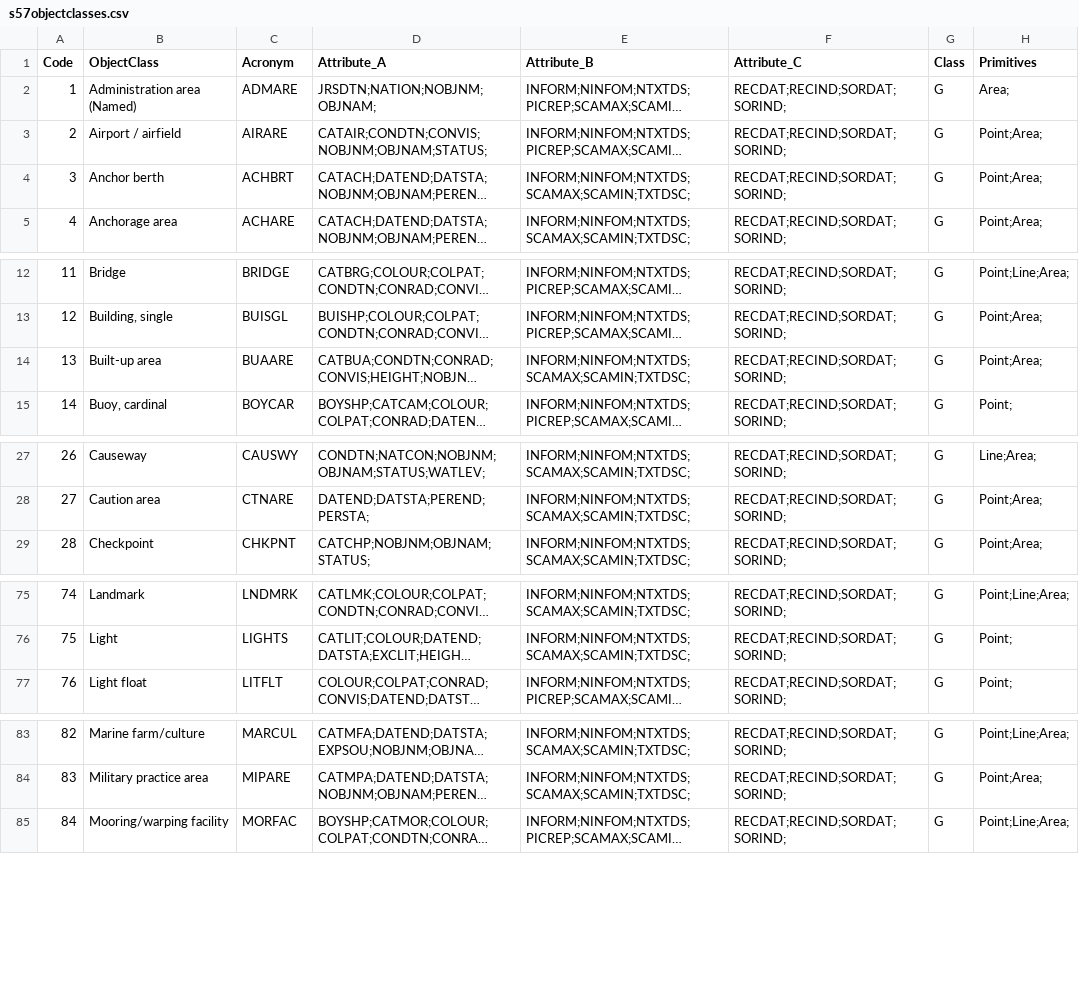
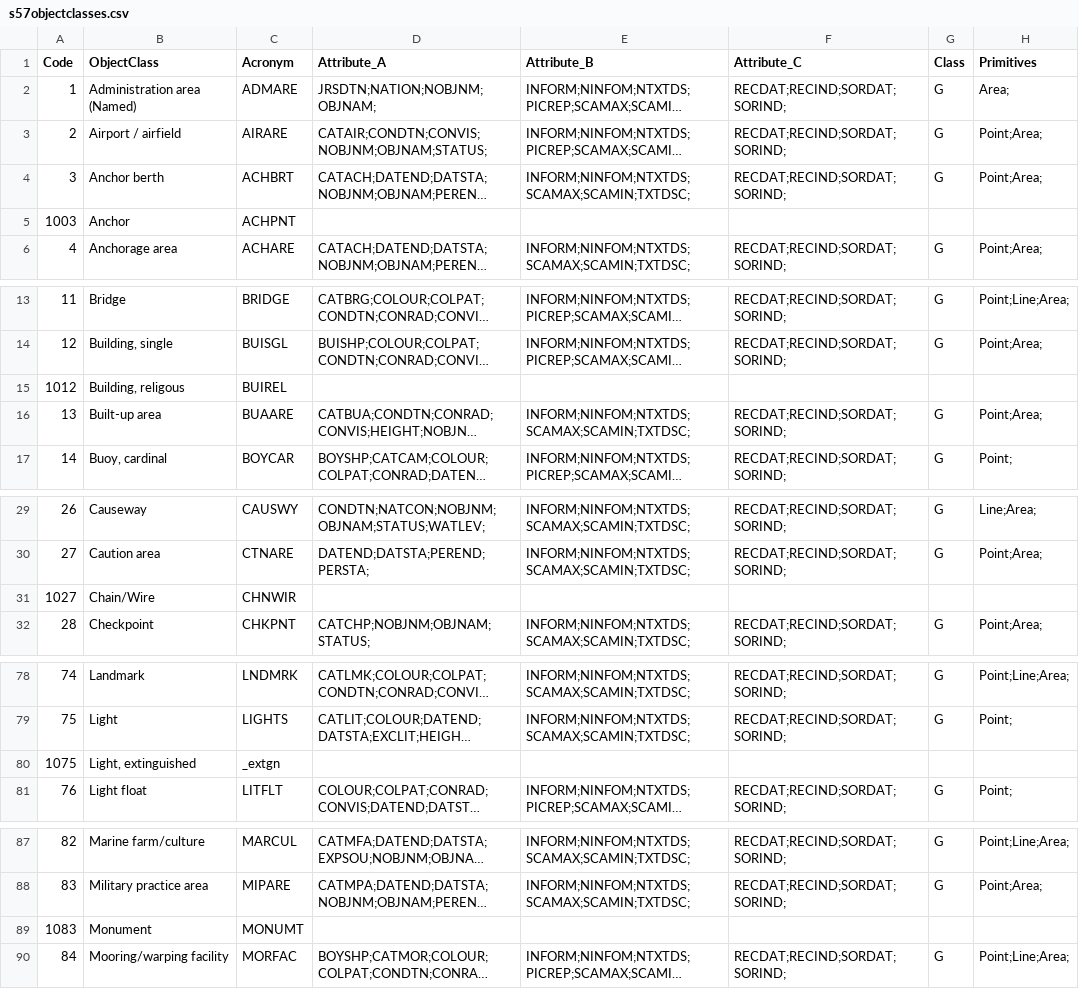
Before and after one commit to OpenCPN/OpenCPN, a CSV file: data/s57data/s57objectclasses.csv, drawn as a sheet; only a part is shown, gaps mark what is left out; long unchanged cells end in …; the diff covers the shown part only; the diff names each change by its address in the sheet, - before the commit and + after, or states it on an @@ line.

```diff
--- a/data/s57data/s57objectclasses.csv
+++ b/data/s57data/s57objectclasses.csv
+row 5: 1003 | Anchor | ACHPNT
+row 15: 1012 | Building, religous | BUIREL
+row 31: 1027 | Chain/Wire | CHNWIR
+row 80: 1075 | Light, extinguished | _extgn
+row 89: 1083 | Monument | MONUMT
```
Also changed, not shown: 3 added rows elsewhere in this file, 18 other files.
